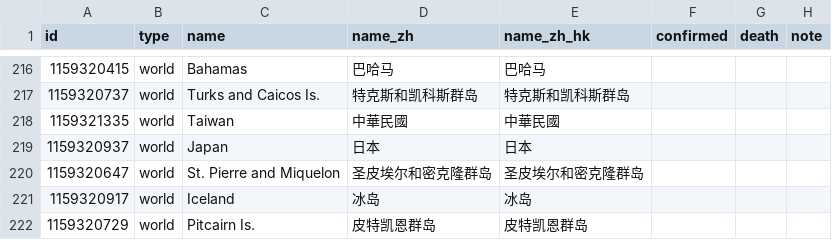
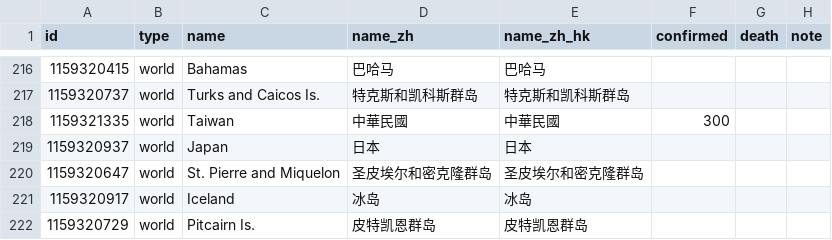
Before and after one commit to sayidhe/COVID-19-map, a CSV file: data.csv, drawn as a sheet; only a part is shown, gaps mark what is left out; the diff covers the shown part only.

```diff
--- a/data.csv
+++ b/data.csv
@@ -217,3 +217,3 @@ id,type,name,name_zh,name_zh_hk,confirmed,death,note
 1159320737,world,Turks and Caicos Is.,特克斯和凯科斯群岛,特克斯和凯科斯群岛,,,
-1159321335,world,Taiwan,中華民國,中華民國,,,
+1159321335,world,Taiwan,中華民國,中華民國,300,,
 1159320937,world,Japan,日本,日本,,,
```
Also changed, not shown: 6 edited cells elsewhere in this file, 2 other files.
